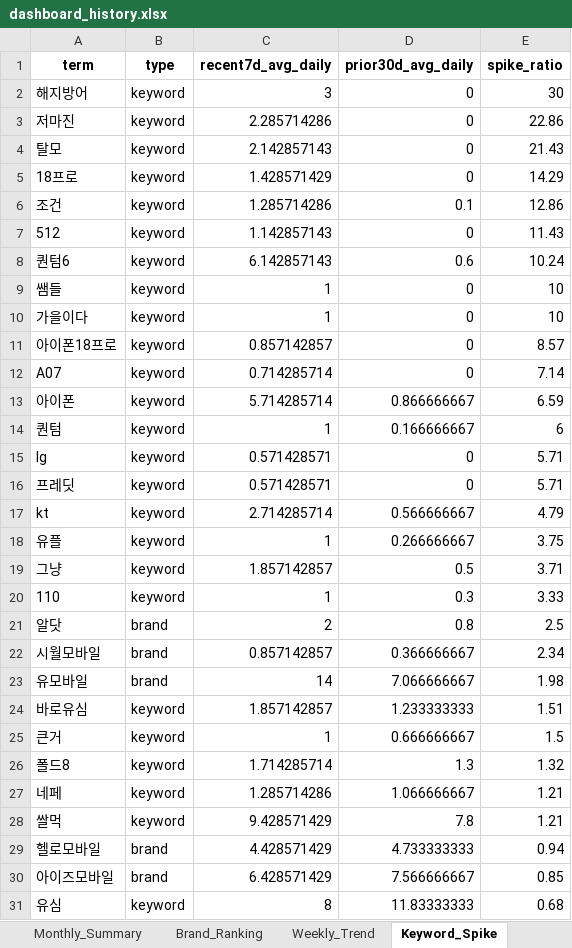
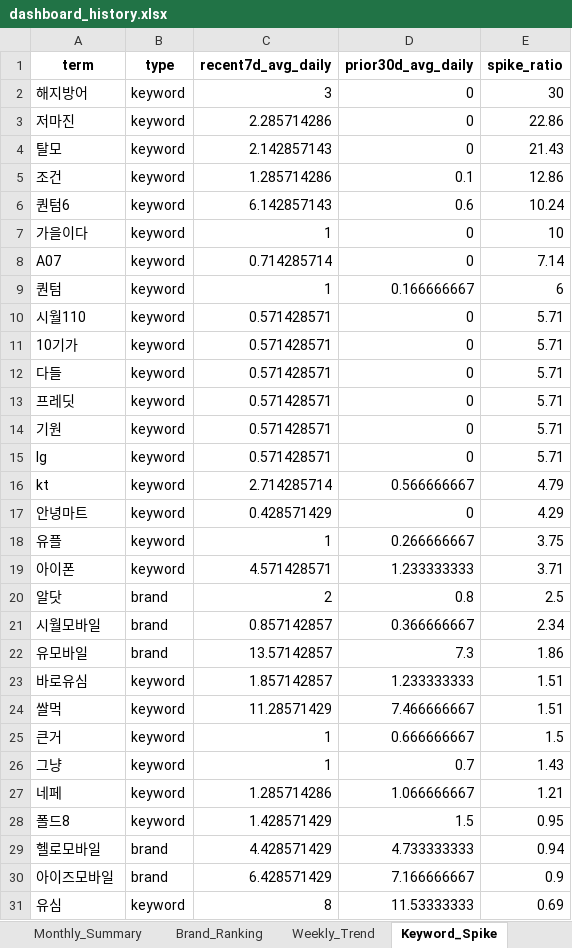
Before and after one commit to rodolfochoi911-lgtm/mvno-market-monitor, an Excel workbook: data/dashboard_history.xlsx, sheet Keyword_Spike, drawn as a sheet; values as stored, in another font and other column widths than the file's, no borders; removed rows and columns are numbered as before the commit, all else as after; the diff names each change by its address in the sheet, - before the commit and + after, or states it on an @@ line.

```diff
--- a/data/dashboard_history.xlsx (sheet Keyword_Spike)
+++ b/data/dashboard_history.xlsx (sheet Keyword_Spike)
-row 5: 18프로 | keyword | 1.428571429 | 0 | 14.29
-row 7: 512 | keyword | 1.142857143 | 0 | 11.43
-row 9: 쌤들 | keyword | 1 | 0 | 10
-row 11: 아이폰18프로 | keyword | 0.857142857 | 0 | 8.57
-row 13: 아이폰 | keyword | 5.714285714 | 0.866666667 | 6.59
+row 10: 시월110 | keyword | 0.571428571 | 0 | 5.71
+row 11: 10기가 | keyword | 0.571428571 | 0 | 5.71
+row 12: 다들 | keyword | 0.571428571 | 0 | 5.71
@@ row 16 moved to row 13: 프레딧 @@
+row 14: 기원 | keyword | 0.571428571 | 0 | 5.71
+row 17: 안녕마트 | keyword | 0.428571429 | 0 | 4.29
-row 19: 그냥 | keyword | 1.857142857 | 0.5 | 3.71
-row 20: 110 | keyword | 1 | 0.3 | 3.33
+row 19: 아이폰 | keyword | 4.571428571 | 1.233333333 | 3.71
-C22 (recent7d_avg_daily): 14
+C22 (recent7d_avg_daily): 13.57142857
-D22 (prior30d_avg_daily): 7.066666667
+D22 (prior30d_avg_daily): 7.3
-E22 (spike_ratio): 1.98
+E22 (spike_ratio): 1.86
+row 24: 쌀먹 | keyword | 11.28571429 | 7.466666667 | 1.51
-row 26: 폴드8 | keyword | 1.714285714 | 1.3 | 1.32
+row 26: 그냥 | keyword | 1 | 0.7 | 1.43
-row 28: 쌀먹 | keyword | 9.428571429 | 7.8 | 1.21
+row 28: 폴드8 | keyword | 1.428571429 | 1.5 | 0.95
-D30 (prior30d_avg_daily): 7.566666667
+D30 (prior30d_avg_daily): 7.166666667
-E30 (spike_ratio): 0.85
+E30 (spike_ratio): 0.9
-D31 (prior30d_avg_daily): 11.83333333
+D31 (prior30d_avg_daily): 11.53333333
-E31 (spike_ratio): 0.68
+E31 (spike_ratio): 0.69
```
Also changed, not shown: sheet Top_Posts, sheet Brand_Ranking, sheet Brand_SOV_Long, sheet Keywords_Normalized, sheet Keywords_Raw, sheet Brand_SOV_Pivot, 3 more sheets.
